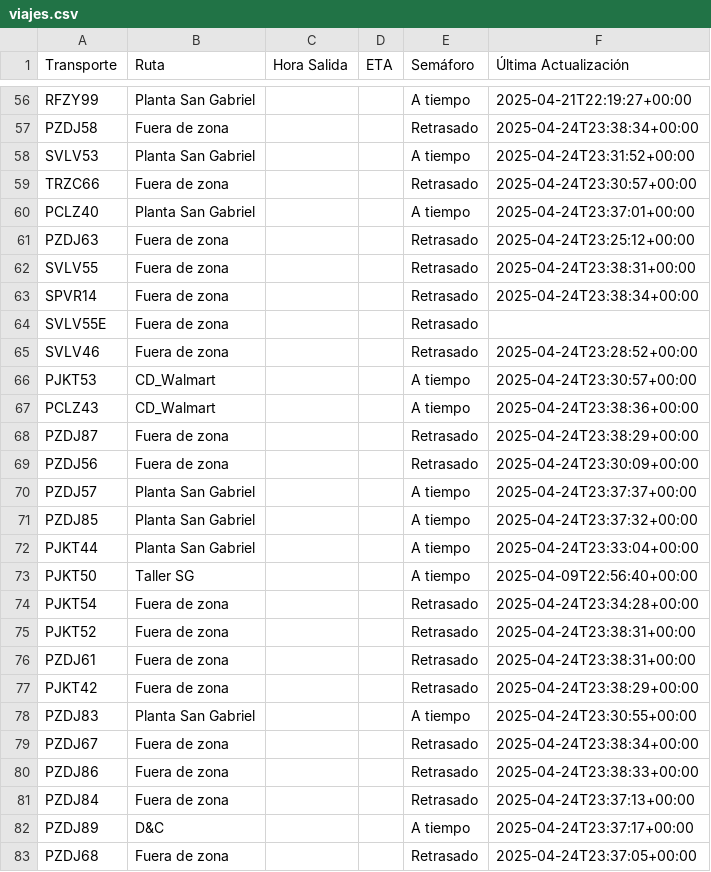
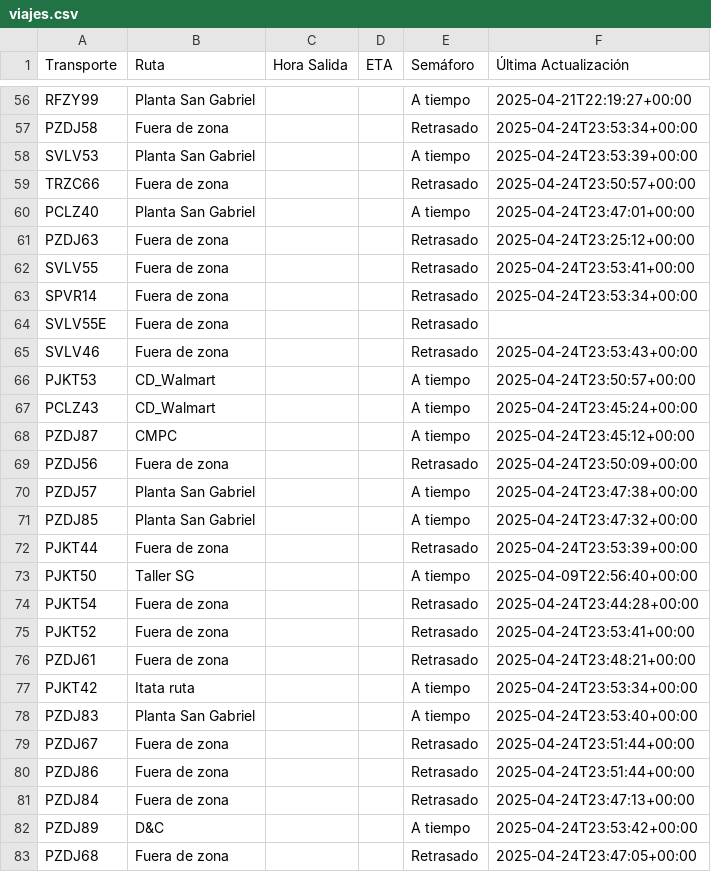
Before and after one commit to ErhickDiaz/Semaforo, a CSV file: viajes.csv, drawn as a sheet; only a part is shown, gaps mark what is left out; the diff covers the shown part only; the diff names each change by its address in the sheet, - before the commit and + after, or states it on an @@ line.

Commit message:
Actualización automática de viajes.csv

```diff
--- a/viajes.csv
+++ b/viajes.csv
-F57 (Última Actualización): 2025-04-24T23:38:34+00:00
+F57 (Última Actualización): 2025-04-24T23:53:34+00:00
-F58 (Última Actualización): 2025-04-24T23:31:52+00:00
+F58 (Última Actualización): 2025-04-24T23:53:39+00:00
-F59 (Última Actualización): 2025-04-24T23:30:57+00:00
+F59 (Última Actualización): 2025-04-24T23:50:57+00:00
-F60 (Última Actualización): 2025-04-24T23:37:01+00:00
+F60 (Última Actualización): 2025-04-24T23:47:01+00:00
-F62 (Última Actualización): 2025-04-24T23:38:31+00:00
+F62 (Última Actualización): 2025-04-24T23:53:41+00:00
-F63 (Última Actualización): 2025-04-24T23:38:34+00:00
+F63 (Última Actualización): 2025-04-24T23:53:34+00:00
-F65 (Última Actualización): 2025-04-24T23:28:52+00:00
+F65 (Última Actualización): 2025-04-24T23:53:43+00:00
-F66 (Última Actualización): 2025-04-24T23:30:57+00:00
+F66 (Última Actualización): 2025-04-24T23:50:57+00:00
-F67 (Última Actualización): 2025-04-24T23:38:36+00:00
+F67 (Última Actualización): 2025-04-24T23:45:24+00:00
-B68 (Ruta): Fuera de zona
+B68 (Ruta): CMPC
-E68 (Semáforo): Retrasado
+E68 (Semáforo): A tiempo
-F68 (Última Actualización): 2025-04-24T23:38:29+00:00
+F68 (Última Actualización): 2025-04-24T23:45:12+00:00
-F69 (Última Actualización): 2025-04-24T23:30:09+00:00
+F69 (Última Actualización): 2025-04-24T23:50:09+00:00
-F70 (Última Actualización): 2025-04-24T23:37:37+00:00
+F70 (Última Actualización): 2025-04-24T23:47:38+00:00
-F71 (Última Actualización): 2025-04-24T23:37:32+00:00
+F71 (Última Actualización): 2025-04-24T23:47:32+00:00
-B72 (Ruta): Planta San Gabriel
+B72 (Ruta): Fuera de zona
-E72 (Semáforo): A tiempo
+E72 (Semáforo): Retrasado
-F72 (Última Actualización): 2025-04-24T23:33:04+00:00
+F72 (Última Actualización): 2025-04-24T23:53:39+00:00
-F74 (Última Actualización): 2025-04-24T23:34:28+00:00
+F74 (Última Actualización): 2025-04-24T23:44:28+00:00
-F75 (Última Actualización): 2025-04-24T23:38:31+00:00
+F75 (Última Actualización): 2025-04-24T23:53:41+00:00
-F76 (Última Actualización): 2025-04-24T23:38:31+00:00
+F76 (Última Actualización): 2025-04-24T23:48:21+00:00
-B77 (Ruta): Fuera de zona
+B77 (Ruta): Itata ruta
-E77 (Semáforo): Retrasado
+E77 (Semáforo): A tiempo
-F77 (Última Actualización): 2025-04-24T23:38:29+00:00
+F77 (Última Actualización): 2025-04-24T23:53:34+00:00
-F78 (Última Actualización): 2025-04-24T23:30:55+00:00
+F78 (Última Actualización): 2025-04-24T23:53:40+00:00
-F79 (Última Actualización): 2025-04-24T23:38:34+00:00
+F79 (Última Actualización): 2025-04-24T23:51:44+00:00
-F80 (Última Actualización): 2025-04-24T23:38:33+00:00
+F80 (Última Actualización): 2025-04-24T23:51:44+00:00
-F81 (Última Actualización): 2025-04-24T23:37:13+00:00
+F81 (Última Actualización): 2025-04-24T23:47:13+00:00
-F82 (Última Actualización): 2025-04-24T23:37:17+00:00
+F82 (Última Actualización): 2025-04-24T23:53:42+00:00
-F83 (Última Actualización): 2025-04-24T23:37:05+00:00
+F83 (Última Actualización): 2025-04-24T23:47:05+00:00
```
Also changed, not shown: 52 edited cells elsewhere in this file.
